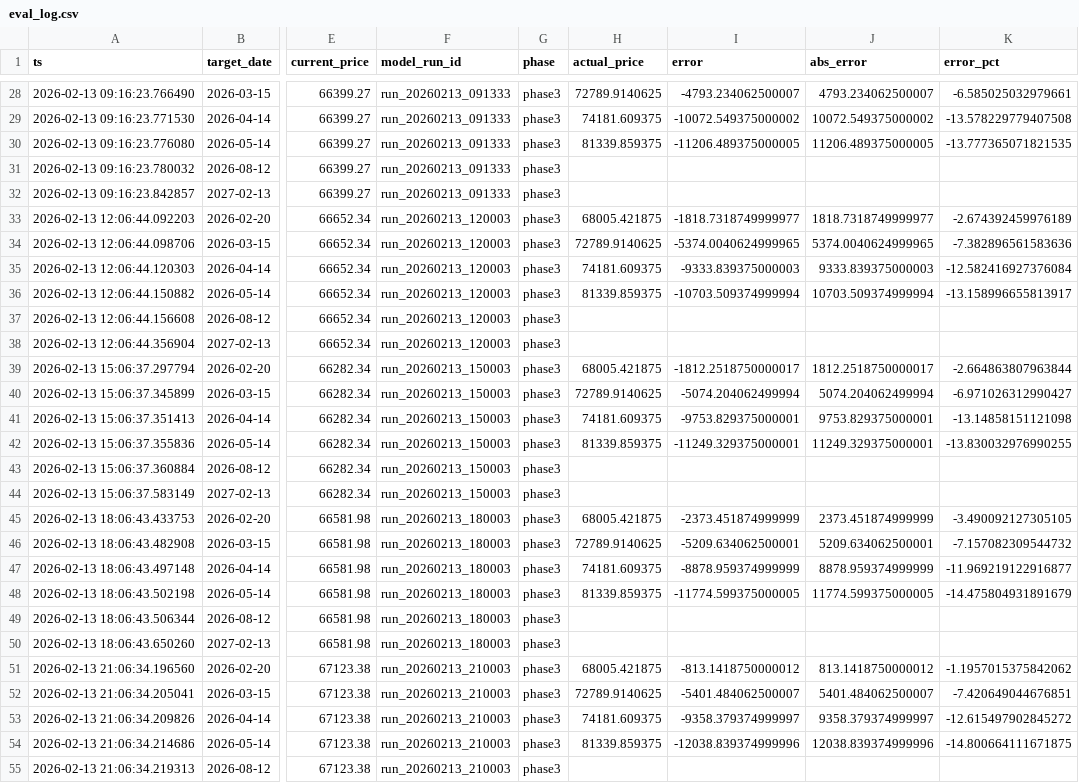
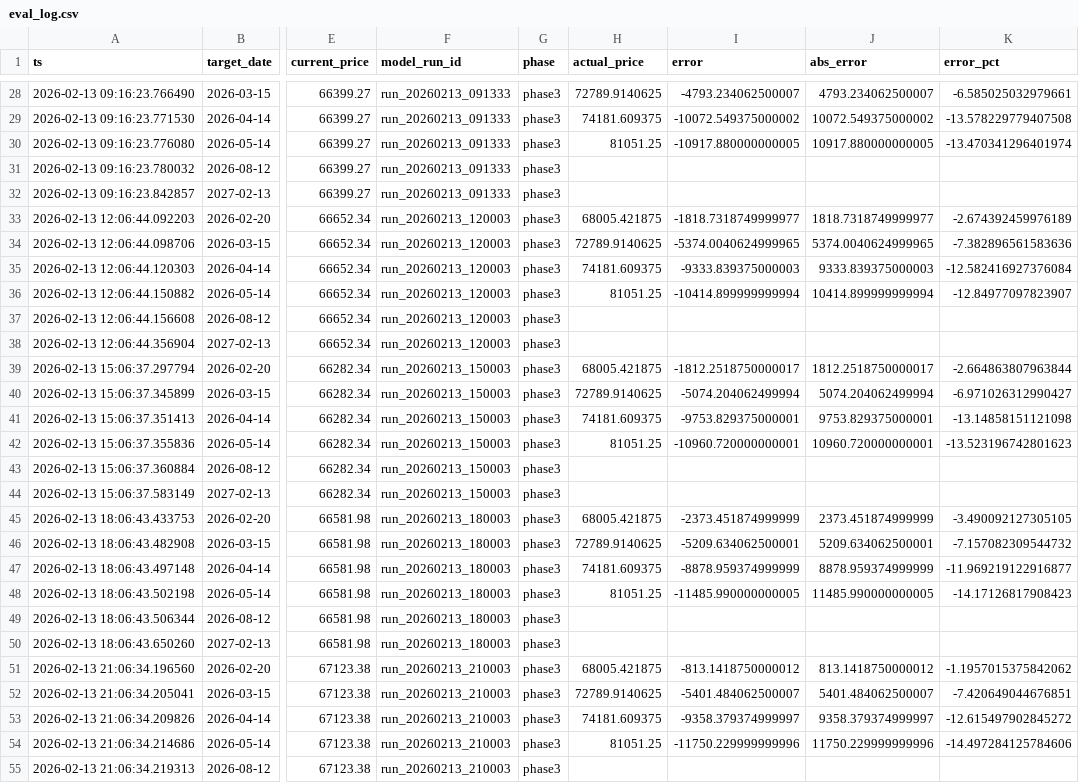
Before and after one commit to mooja4870-cyber/btc_forecast, a CSV file: data/logs/eval_log.csv, drawn as a sheet; only a part is shown, gaps mark what is left out; the diff covers the shown part only; the diff names each change by its address in the sheet, - before the commit and + after, or states it on an @@ line.

```diff
--- a/data/logs/eval_log.csv
+++ b/data/logs/eval_log.csv
-H30 (actual_price): 81339.859375
+H30 (actual_price): 81051.25
-I30 (error): -11206.489375000005
+I30 (error): -10917.880000000005
-J30 (abs_error): 11206.489375000005
+J30 (abs_error): 10917.880000000005
-K30 (error_pct): -13.777365071821535
+K30 (error_pct): -13.470341296401974
-H36 (actual_price): 81339.859375
+H36 (actual_price): 81051.25
-I36 (error): -10703.509374999994
+I36 (error): -10414.899999999994
-J36 (abs_error): 10703.509374999994
+J36 (abs_error): 10414.899999999994
-K36 (error_pct): -13.158996655813917
+K36 (error_pct): -12.84977097823907
-H42 (actual_price): 81339.859375
+H42 (actual_price): 81051.25
-I42 (error): -11249.329375000001
+I42 (error): -10960.720000000001
-J42 (abs_error): 11249.329375000001
+J42 (abs_error): 10960.720000000001
-K42 (error_pct): -13.830032976990255
+K42 (error_pct): -13.523196742801623
-H48 (actual_price): 81339.859375
+H48 (actual_price): 81051.25
-I48 (error): -11774.599375000005
+I48 (error): -11485.990000000005
-J48 (abs_error): 11774.599375000005
+J48 (abs_error): 11485.990000000005
-K48 (error_pct): -14.475804931891679
+K48 (error_pct): -14.17126817908423
-H54 (actual_price): 81339.859375
+H54 (actual_price): 81051.25
-I54 (error): -12038.839374999996
+I54 (error): -11750.229999999996
-J54 (abs_error): 12038.839374999996
+J54 (abs_error): 11750.229999999996
-K54 (error_pct): -14.800664111671875
+K54 (error_pct): -14.497284125784606
```
Also changed, not shown: 48 edited cells elsewhere in this file, data/raw/yfinance_data.csv, 41 other files.
